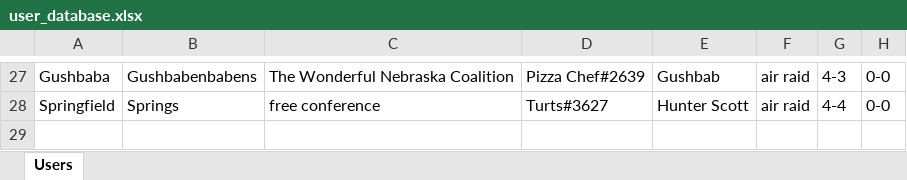
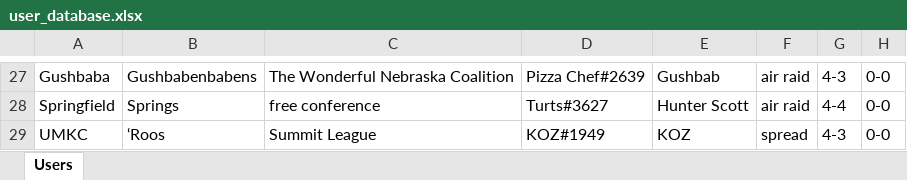
Before and after one commit to akick31/FCFB-Ref-Bot, an Excel workbook: user_database.xlsx, sheet Users, drawn as a sheet; only a part is shown, gaps mark what is left out; values as stored, in another font and other column widths than the file's, no borders; the diff names each change by its address in the sheet, - before the commit and + after, or states it on an @@ line.

```diff
--- a/user_database.xlsx (sheet Users)
+++ b/user_database.xlsx (sheet Users)
+row 29: UMKC | ‘Roos | Summit League | KOZ#1949 | KOZ | spread | 4-3 | 0-0
```
Also changed, not shown: stats_database.xlsx, 3 other files.
